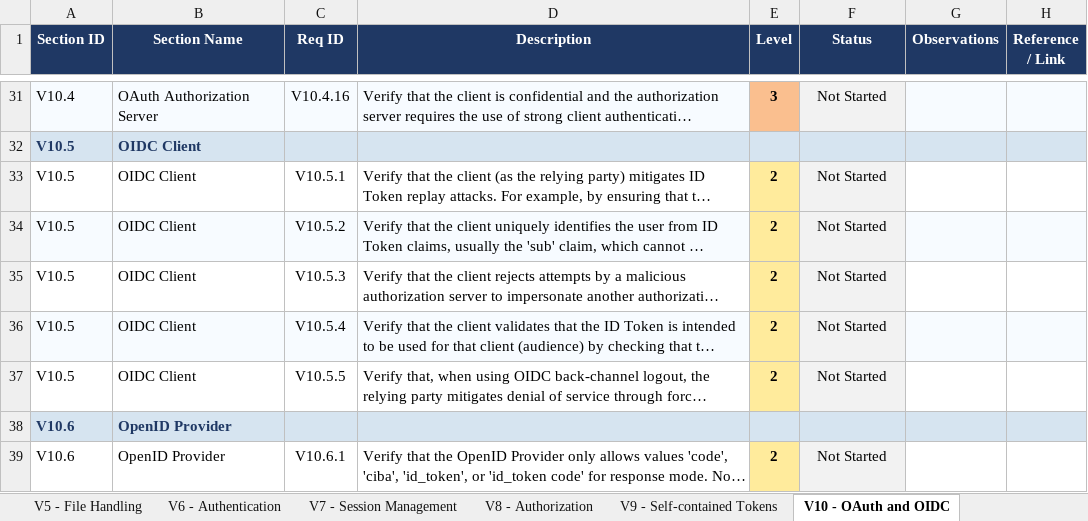
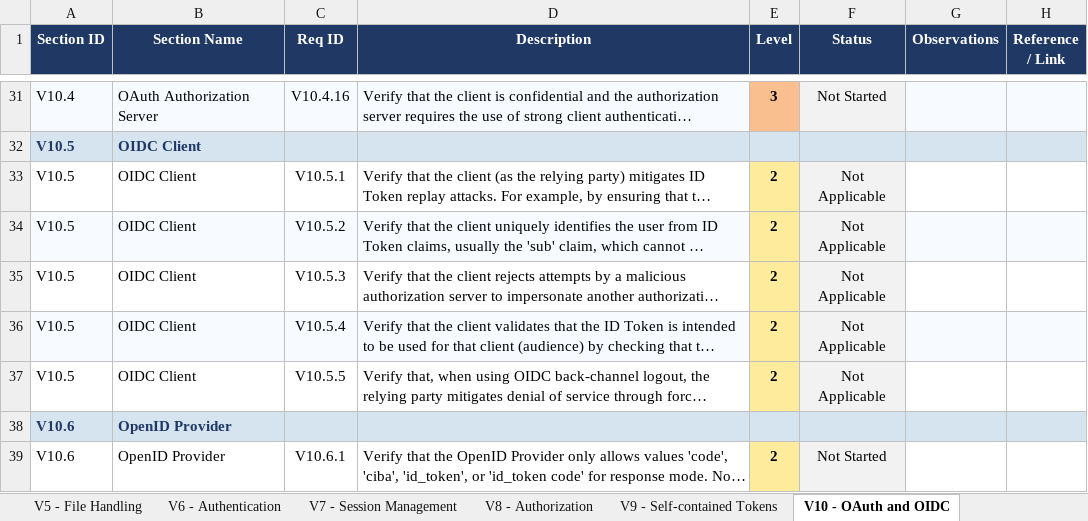
Before and after one commit to mei-desofs/desofs2026-wed_nap_2, an Excel workbook: Deliverables/ASVS_5.0_Tracker.xlsx, sheet V10 - OAuth and OIDC, drawn as a sheet; only a part is shown, gaps mark what is left out; long unchanged cells end in …; values as stored, in another font and other column widths than the file's, no borders; conditional formats not drawn; the diff names each change by its address in the sheet, - before the commit and + after, or states it on an @@ line.

```diff
--- a/Deliverables/ASVS_5.0_Tracker.xlsx (sheet V10 - OAuth and OIDC)
+++ b/Deliverables/ASVS_5.0_Tracker.xlsx (sheet V10 - OAuth and OIDC)
-F33:F37 (Status): Not Started
+F33:F37 (Status): Not Applicable
```
Also changed, not shown: sheet V6 - Authentication, sheet V3 - Web Frontend Security, sheet V4 - API and Web Service, charts or pictures, 2 other files.
